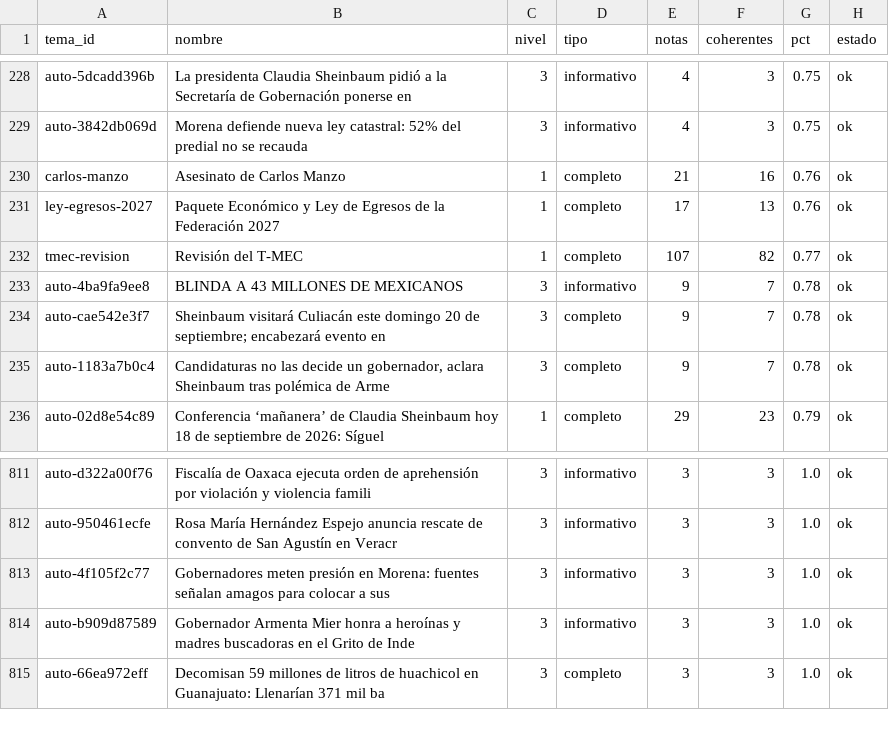
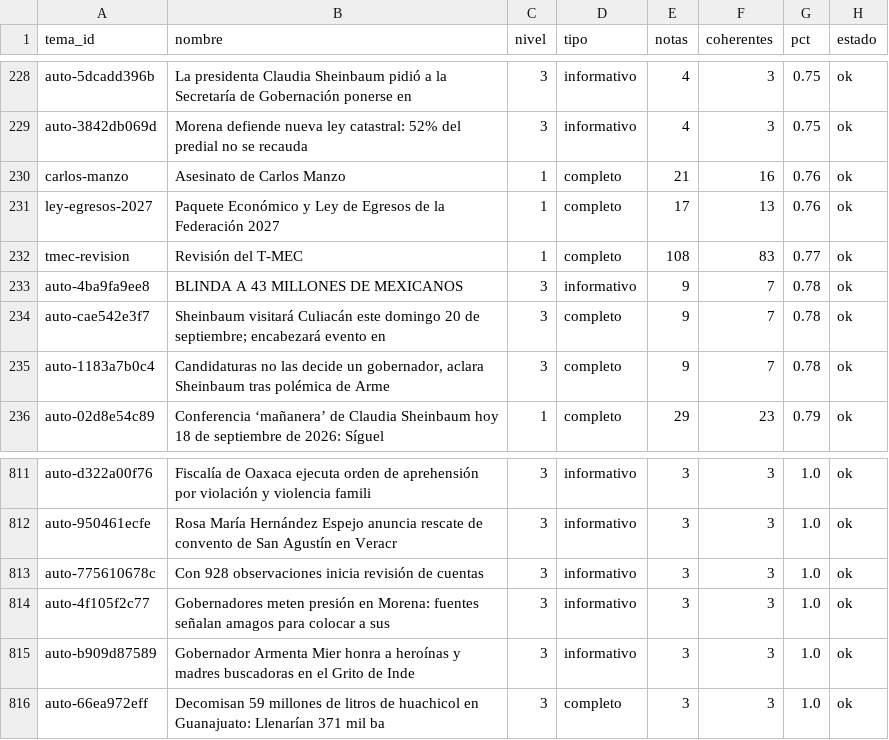
Before and after one commit to OckarLezama/ecosistema-politico, a CSV file: data/auditoria_temas.csv, drawn as a sheet; only a part is shown, gaps mark what is left out.

```diff
--- a/data/auditoria_temas.csv
+++ b/data/auditoria_temas.csv
@@ -231,3 +231,3 @@ carlos-manzo,Asesinato de Carlos Manzo,1,completo,21,16,0.76,ok
 ley-egresos-2027,Paquete Económico y Ley de Egresos de la Federación 2027,1,completo,17,13,0.76,ok
-tmec-revision,Revisión del T-MEC,1,completo,107,82,0.77,ok
+tmec-revision,Revisión del T-MEC,1,completo,108,83,0.77,ok
 auto-4ba9fa9ee8,BLINDA A 43 MILLONES DE MEXICANOS,3,informativo,9,7,0.78,ok
@@ -812,2 +812,3 @@ auto-d322a00f76,Fiscalía de Oaxaca ejecuta orden de aprehensión por violación
 auto-950461ecfe,Rosa María Hernández Espejo anuncia rescate de convento de San Agustín en Veracr,3,informativo,3,3,1.0,ok
+auto-775610678c,Con 928 observaciones inicia revisión de cuentas,3,informativo,3,3,1.0,ok
 auto-4f105f2c77,Gobernadores meten presión en Morena: fuentes señalan amagos para colocar a sus ,3,informativo,3,3,1.0,ok
```
Also changed, not shown: data/auditoria_actores.csv, data/ecosistema_historial.csv, 4 other files.
